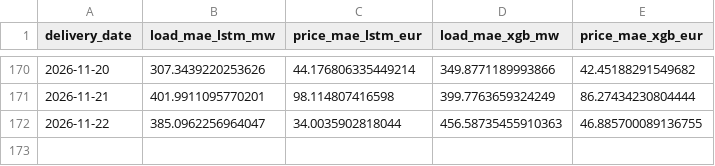
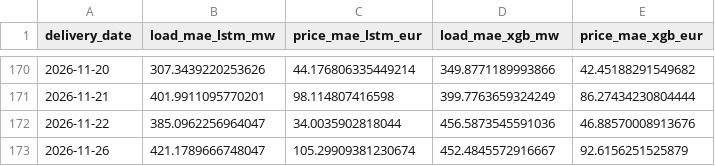
Before and after one commit to connectashish028/german-day-ahead-forecast, a CSV file: backtest_results/drift_log.csv, drawn as a sheet; only a part is shown, gaps mark what is left out.

```diff
--- a/backtest_results/drift_log.csv
+++ b/backtest_results/drift_log.csv
@@ -171,2 +171,3 @@ delivery_date,load_mae_lstm_mw,price_mae_lstm_eur,load_mae_xgb_mw,price_mae_xgb_
 2026-11-21,401.9911095770201,98.114807416598,399.7763659324249,86.27434230804444
-2026-11-22,385.0962256964047,34.0035902818044,456.58735455910363,46.885700089136755
+2026-11-22,385.0962256964047,34.0035902818044,456.5873545591036,46.88570008913676
+2026-11-26,421.1789666748047,105.29909381230674,452.4845572916667,92.6156251525879
```
Also changed, not shown: 3 other files.
